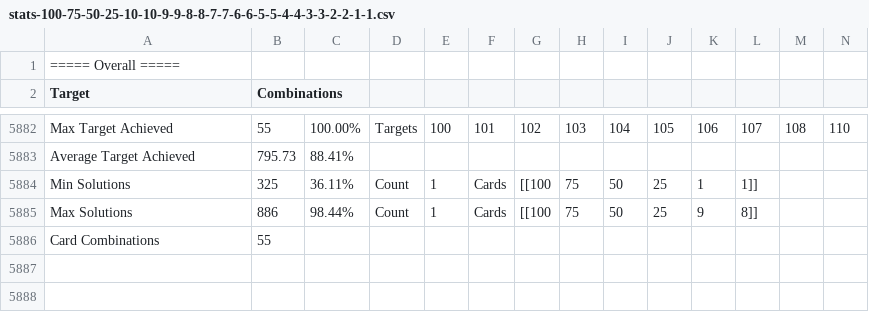
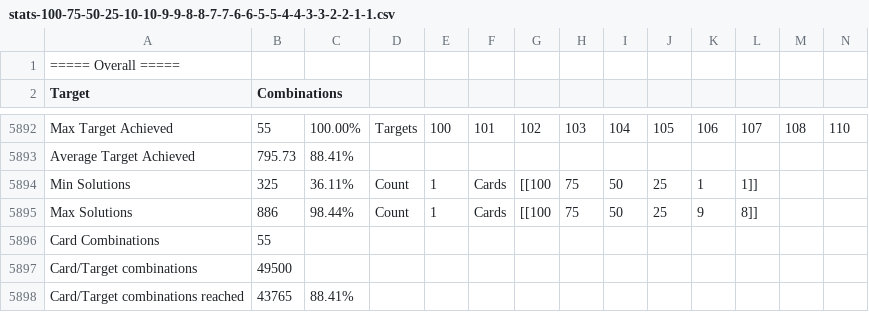
Before and after one commit to andywarduk/countdown_numbers, a CSV file: stats-100-75-50-25-10-10-9-9-8-8-7-7-6-6-5-5-4-4-3-3-2-2-1-1.csv, drawn as a sheet; only a part is shown, gaps mark what is left out; rows hold the shown columns only; the diff covers the shown part only; the diff names each change by its address in the sheet, - before the commit and + after, or states it on an @@ line.

Commit message:
Total combinations

```diff
--- a/stats-100-75-50-25-10-10-9-9-8-8-7-7-6-6-5-5-4-4-3-3-2-2-1-1.csv
+++ b/stats-100-75-50-25-10-10-9-9-8-8-7-7-6-6-5-5-4-4-3-3-2-2-1-1.csv
+row 5897: Card/Target combinations | 49500
+row 5898: Card/Target combinations reached | 43765 | 88.41%
```
Also changed, not shown: 10 added rows elsewhere in this file, stats-87-62-37-12-10-10-9-9-8-8-7-7-6-6-5-5-4-4-3-3-2-2-1-1.csv, 1 other file.
